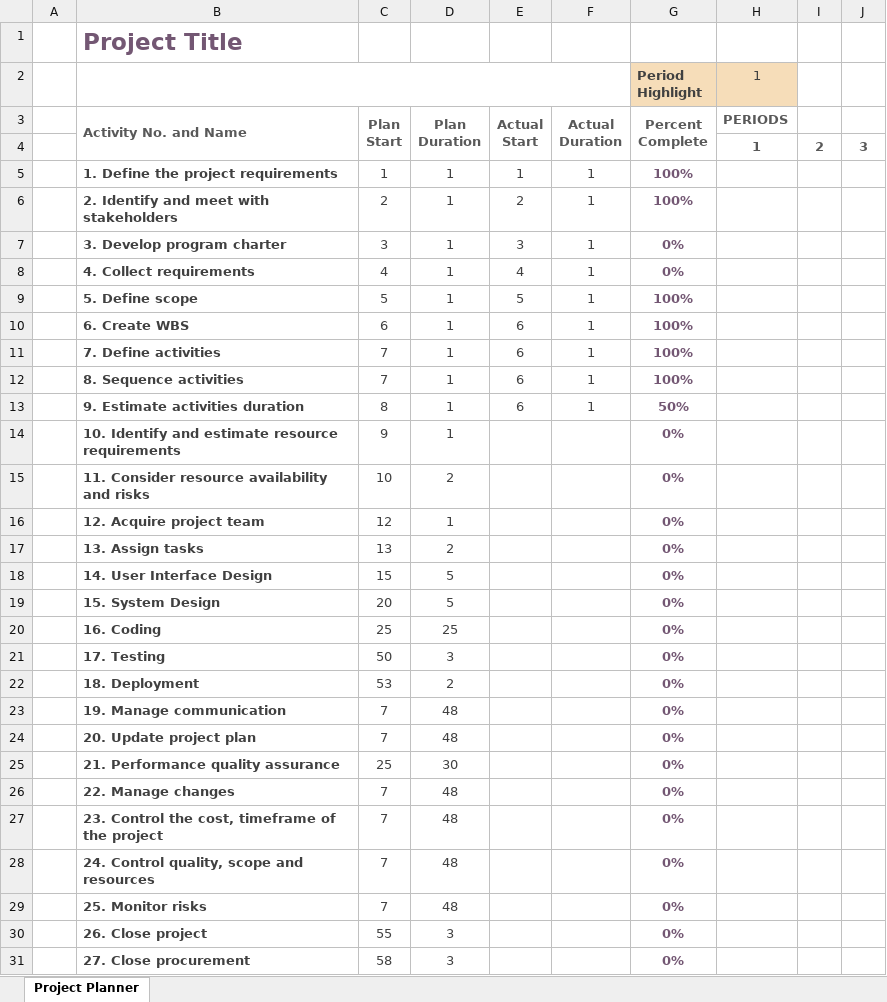
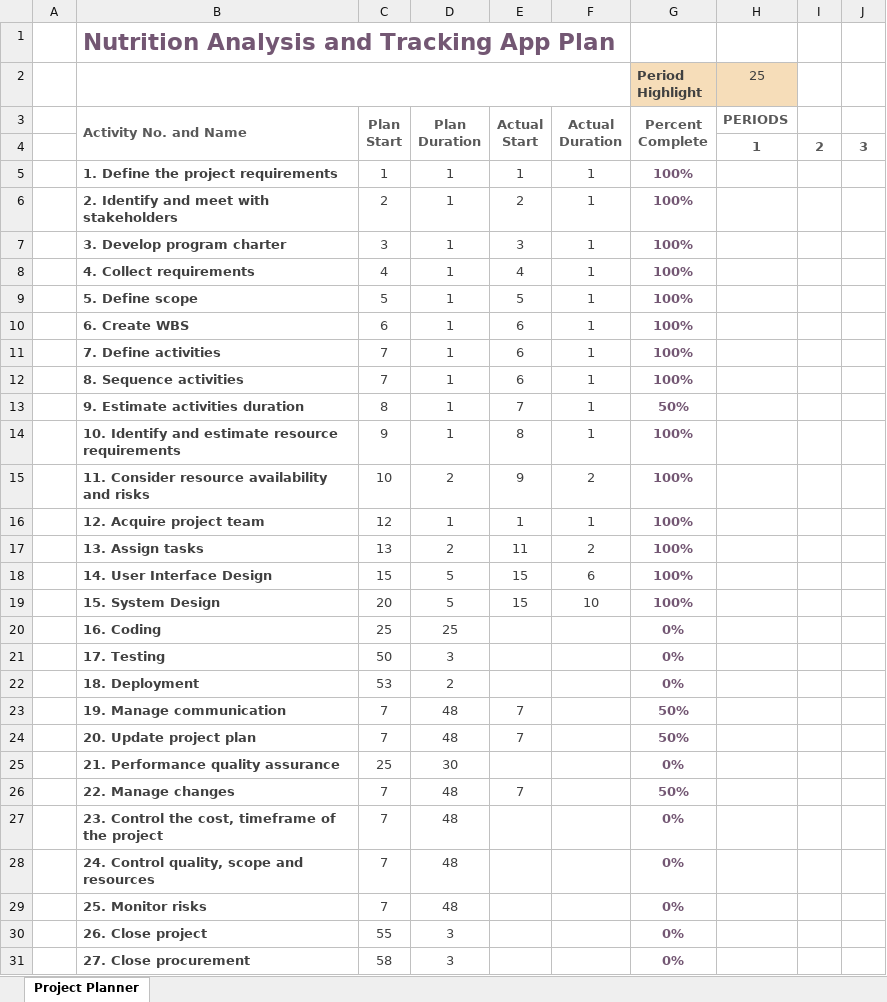
Before and after one commit to SuhyunKimm/Milestone1_Group001, an Excel workbook: Gantt_chart-V1.xlsx, sheet Project Planner, drawn as a sheet; only a part is shown; values as stored, in another font and other column widths than the file's, no borders; conditional formats not drawn; the diff names each change by its address in the sheet, - before the commit and + after, or states it on an @@ line.

```diff
--- a/Gantt_chart-V1.xlsx (sheet Project Planner)
+++ b/Gantt_chart-V1.xlsx (sheet Project Planner)
-B1: Project Title
+B1: Nutrition Analysis and Tracking App Plan
-H2: 1
+H2: 25
-G7:G8 (Period Highlight): 0%
+G7:G8 (Period Highlight): 100%
-E13: 6
+E13: 7
-E14: (empty)
+E14: 8
-F14: (empty)
+F14: 1
-G14:G19 (Period Highlight): 0%
+G14:G19 (Period Highlight): 100%
-E15: (empty)
+E15: 9
-F15: (empty)
+F15: 2
-E16: (empty)
+E16: 1
-F16: (empty)
+F16: 1
-E17: (empty)
+E17: 11
-F17: (empty)
+F17: 2
-E18:E19: (empty)
+E18:E19: 15
-F18: (empty)
+F18: 6
-F19: (empty)
+F19: 10
-E23:E24: (empty)
+E23:E24: 7
-G23:G24 (Period Highlight): 0%
+G23:G24 (Period Highlight): 50%
-E26: (empty)
+E26: 7
-G26 (Period Highlight): 0%
+G26 (Period Highlight): 50%
```
Also changed, not shown: 5 other files.
